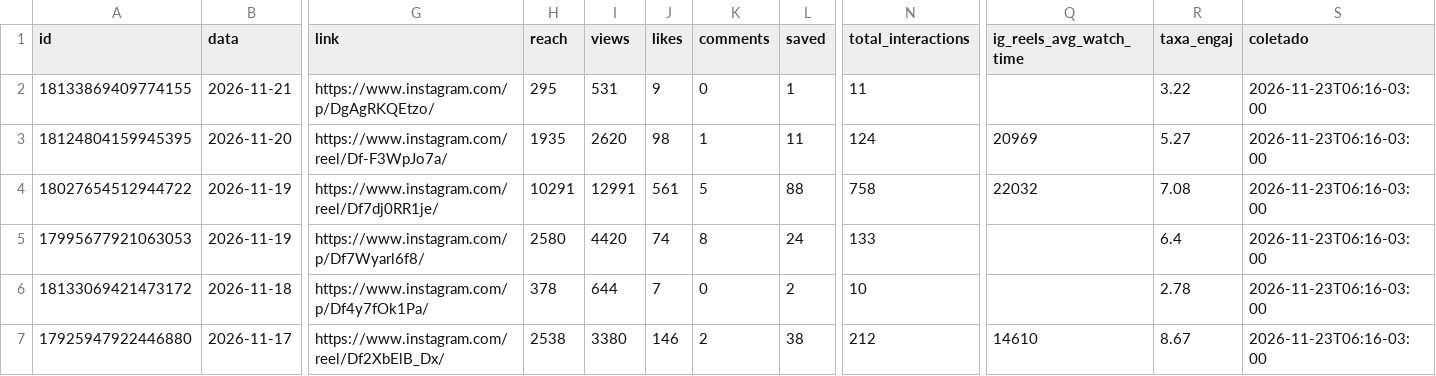
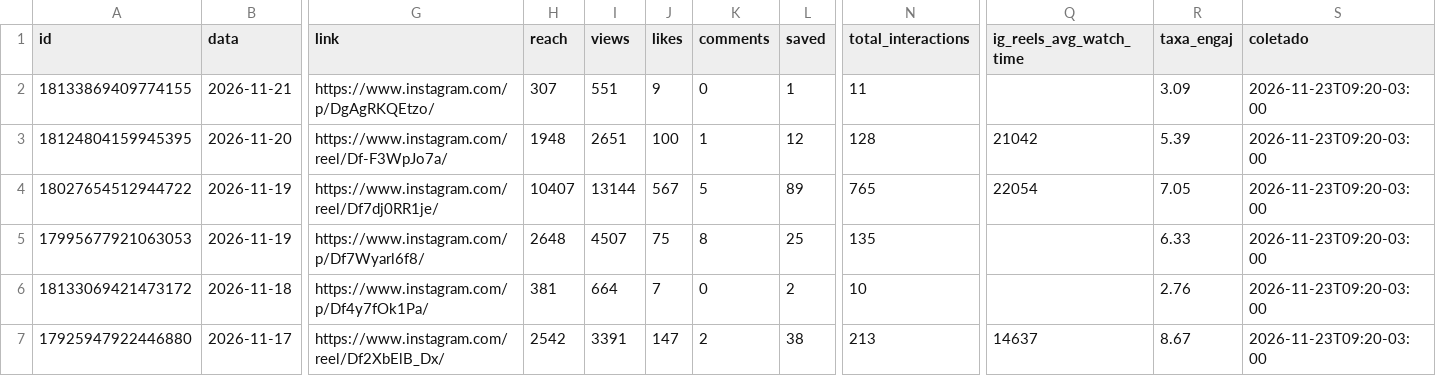
Before and after one commit to denysdmo/maa-publicador, a CSV file: metricas/midias.csv, drawn as a sheet; only a part is shown, gaps mark what is left out; the diff covers the shown part only; the diff names each change by its address in the sheet, - before the commit and + after, or states it on an @@ line.

```diff
--- a/metricas/midias.csv
+++ b/metricas/midias.csv
-H2 (reach): 295
+H2 (reach): 307
-I2 (views): 531
+I2 (views): 551
-R2 (taxa_engaj): 3.22
+R2 (taxa_engaj): 3.09
-S2:S7 (coletado): 2026-11-23T06:16-03:00
+S2:S7 (coletado): 2026-11-23T09:20-03:00
-H3 (reach): 1935
+H3 (reach): 1948
-I3 (views): 2620
+I3 (views): 2651
-J3 (likes): 98
+J3 (likes): 100
-L3 (saved): 11
+L3 (saved): 12
-N3 (total_interactions): 124
+N3 (total_interactions): 128
-Q3 (ig_reels_avg_watch_time): 20969
+Q3 (ig_reels_avg_watch_time): 21042
-R3 (taxa_engaj): 5.27
+R3 (taxa_engaj): 5.39
-H4 (reach): 10291
+H4 (reach): 10407
-I4 (views): 12991
+I4 (views): 13144
-J4 (likes): 561
+J4 (likes): 567
-L4 (saved): 88
+L4 (saved): 89
-N4 (total_interactions): 758
+N4 (total_interactions): 765
-Q4 (ig_reels_avg_watch_time): 22032
+Q4 (ig_reels_avg_watch_time): 22054
-R4 (taxa_engaj): 7.08
+R4 (taxa_engaj): 7.05
-H5 (reach): 2580
+H5 (reach): 2648
-I5 (views): 4420
+I5 (views): 4507
-J5 (likes): 74
+J5 (likes): 75
-L5 (saved): 24
+L5 (saved): 25
-N5 (total_interactions): 133
+N5 (total_interactions): 135
-R5 (taxa_engaj): 6.4
+R5 (taxa_engaj): 6.33
-H6 (reach): 378
+H6 (reach): 381
-I6 (views): 644
+I6 (views): 664
-R6 (taxa_engaj): 2.78
+R6 (taxa_engaj): 2.76
-H7 (reach): 2538
+H7 (reach): 2542
-I7 (views): 3380
+I7 (views): 3391
-J7 (likes): 146
+J7 (likes): 147
-N7 (total_interactions): 212
+N7 (total_interactions): 213
-Q7 (ig_reels_avg_watch_time): 14610
+Q7 (ig_reels_avg_watch_time): 14637
```
Also changed, not shown: 130 edited cells elsewhere in this file, metricas/conta.csv, metricas/stories.csv, 2 other files.
